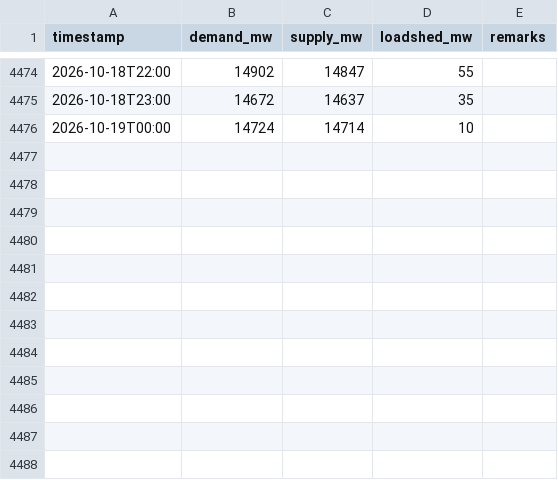
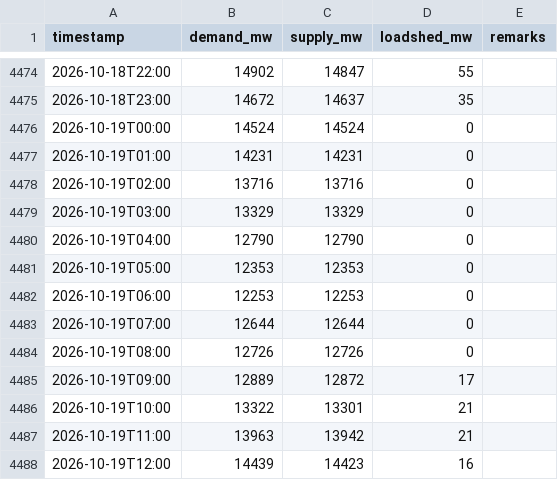
Before and after one commit to dhrupo/loadshedding-bd, a CSV file: data/demand.csv, drawn as a sheet; only a part is shown, gaps mark what is left out.

```diff
--- a/data/demand.csv
+++ b/data/demand.csv
@@ -4475,2 +4475,14 @@ timestamp,demand_mw,supply_mw,loadshed_mw,remarks
 2026-10-18T23:00,14672,14637,35,
-2026-10-19T00:00,14724,14714,10,
+2026-10-19T00:00,14524,14524,0,
+2026-10-19T01:00,14231,14231,0,
+2026-10-19T02:00,13716,13716,0,
+2026-10-19T03:00,13329,13329,0,
+2026-10-19T04:00,12790,12790,0,
+2026-10-19T05:00,12353,12353,0,
+2026-10-19T06:00,12253,12253,0,
+2026-10-19T07:00,12644,12644,0,
+2026-10-19T08:00,12726,12726,0,
+2026-10-19T09:00,12889,12872,17,
+2026-10-19T10:00,13322,13301,21,
+2026-10-19T11:00,13963,13942,21,
+2026-10-19T12:00,14439,14423,16,
```
Also changed, not shown: data/bmd_forecast.csv, data/generation.csv, 3 other files.
